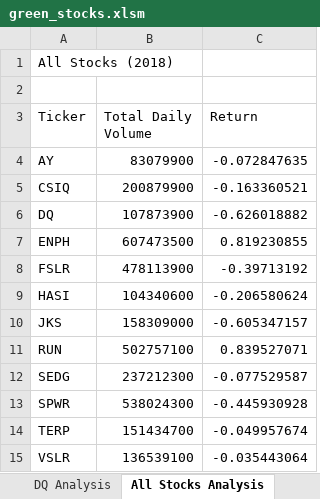
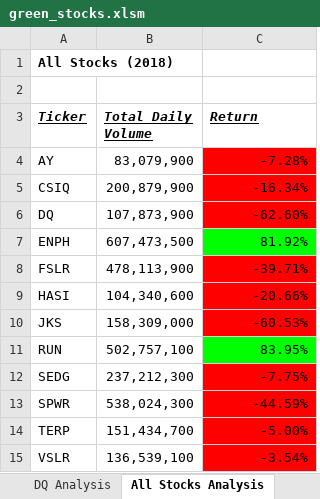
Before and after one commit to mhvarner/Stock-analysis, an Excel workbook: green_stocks.xlsm, sheet All Stocks Analysis, drawn as a sheet; values as stored, in another font and other column widths than the file's, no borders; the diff names each change by its address in the sheet, - before the commit and + after, or states it on an @@ line.

Commit message:
Add files via upload

```diff
--- a/green_stocks.xlsm (sheet All Stocks Analysis)
+++ b/green_stocks.xlsm (sheet All Stocks Analysis)
-A1 bold: off
+A1 bold: on
@@ A3:C3 bold: off → on, italic: off → on, underline: off → on @@
-B4 (Total Daily Volume): 83079900
+B4 (Total Daily Volume): 83,079,900
-C4 (Return): -0.072847635
+C4 (Return): -7.28%
-C4:C6 fill: none
+C4:C6 fill: #FF0000
-B5 (Total Daily Volume): 200879900
+B5 (Total Daily Volume): 200,879,900
-C5 (Return): -0.163360521
+C5 (Return): -16.34%
-B6 (Total Daily Volume): 107873900
+B6 (Total Daily Volume): 107,873,900
-C6 (Return): -0.626018882
+C6 (Return): -62.60%
-B7 (Total Daily Volume): 607473500
+B7 (Total Daily Volume): 607,473,500
-C7 (Return): 0.819230855
+C7 (Return): 81.92%
-C7 fill: none
+C7 fill: #00FF00
-B8 (Total Daily Volume): 478113900
+B8 (Total Daily Volume): 478,113,900
-C8 (Return): -0.39713192
+C8 (Return): -39.71%
-C8:C10 fill: none
+C8:C10 fill: #FF0000
-B9 (Total Daily Volume): 104340600
+B9 (Total Daily Volume): 104,340,600
-C9 (Return): -0.206580624
+C9 (Return): -20.66%
-B10 (Total Daily Volume): 158309000
+B10 (Total Daily Volume): 158,309,000
-C10 (Return): -0.605347157
+C10 (Return): -60.53%
-B11 (Total Daily Volume): 502757100
+B11 (Total Daily Volume): 502,757,100
-C11 (Return): 0.839527071
+C11 (Return): 83.95%
-C11 fill: none
+C11 fill: #00FF00
-B12 (Total Daily Volume): 237212300
+B12 (Total Daily Volume): 237,212,300
-C12 (Return): -0.077529587
+C12 (Return): -7.75%
-C12:C15 fill: none
+C12:C15 fill: #FF0000
-B13 (Total Daily Volume): 538024300
+B13 (Total Daily Volume): 538,024,300
-C13 (Return): -0.445930928
+C13 (Return): -44.59%
-B14 (Total Daily Volume): 151434700
+B14 (Total Daily Volume): 151,434,700
-C14 (Return): -0.049957674
+C14 (Return): -5.00%
-B15 (Total Daily Volume): 136539100
+B15 (Total Daily Volume): 136,539,100
-C15 (Return): -0.035443064
+C15 (Return): -3.54%
```
